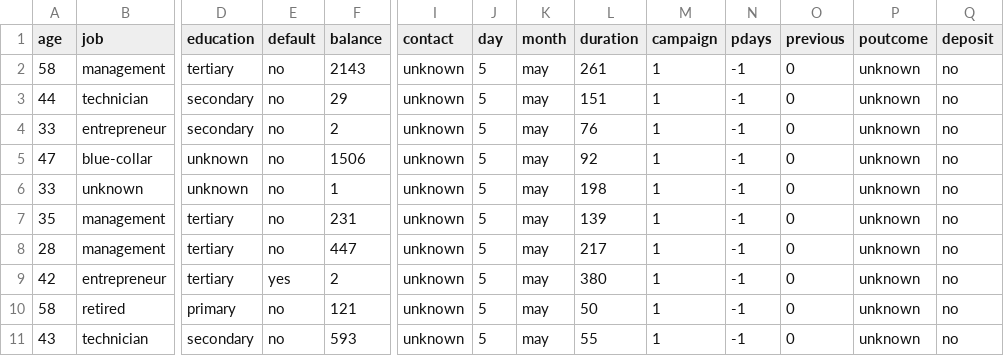
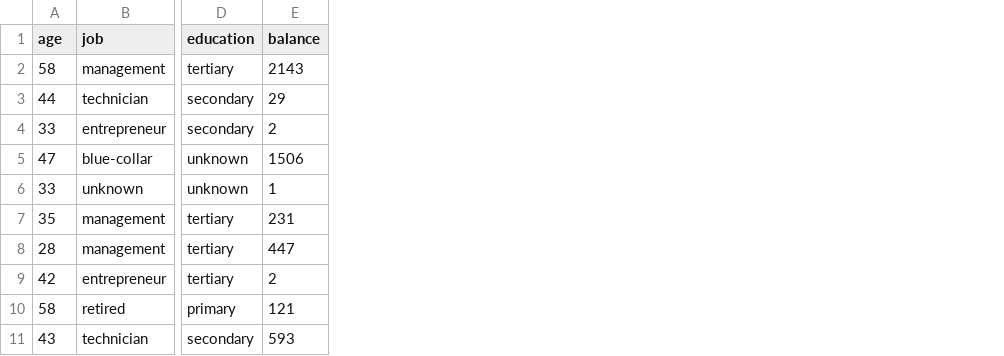
Before and after one commit to Gowtham-314/daily_python_concept, a CSV file: pandas/data_sets/bank.csv, drawn as a sheet; only a part is shown, gaps mark what is left out; the diff names each change by its address in the sheet, - before the commit and + after, or states it on an @@ line.

Commit message:
Add students.json, simplify bank.csv, add notebook

```diff
--- a/pandas/data_sets/bank.csv
+++ b/pandas/data_sets/bank.csv
-column E (default), rows 2-11: no | no | no | no | no | no | no | yes | no | no
-column I (contact), rows 2-11: all unknown
-column J (day), rows 2-11: all 5
-column K (month), rows 2-11: all may
-column L (duration), rows 2-11: 261 | 151 | 76 | 92 | 198 | 139 | 217 | 380 | 50 | 55
-column M (campaign), rows 2-11: all 1
-column N (pdays), rows 2-11: all -1
-column O (previous), rows 2-11: all 0
-column P (poutcome), rows 2-11: all unknown
-column Q (deposit), rows 2-11: all no
```
Also changed, not shown: 4 other files.
